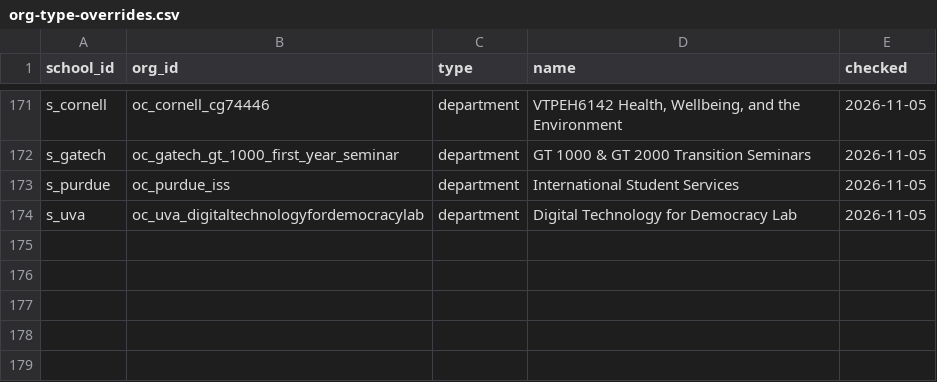
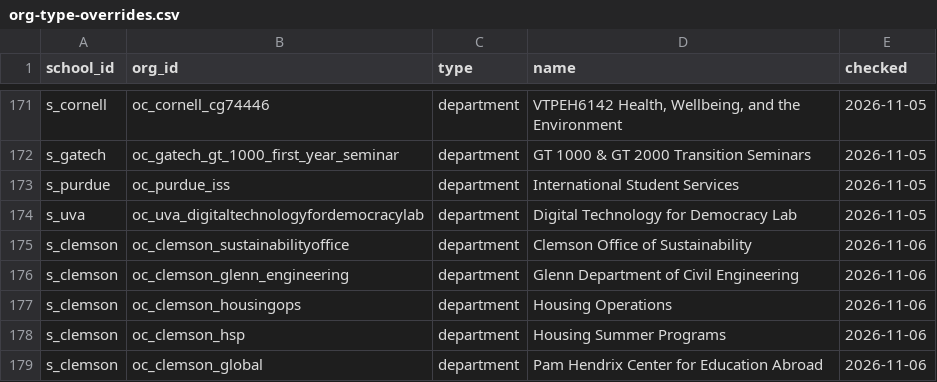
Before and after one commit to chaeyeon573/lumi, a CSV file: server/data/org-type-overrides.csv, drawn as a sheet; only a part is shown, gaps mark what is left out; the diff names each change by its address in the sheet, - before the commit and + after, or states it on an @@ line.

```diff
--- a/server/data/org-type-overrides.csv
+++ b/server/data/org-type-overrides.csv
+row 175: s_clemson | oc_clemson_sustainabilityoffice | department | Clemson Office of Sustainability | 2026-11-06
+row 176: s_clemson | oc_clemson_glenn_engineering | department | Glenn Department of Civil Engineering | 2026-11-06
+row 177: s_clemson | oc_clemson_housingops | department | Housing Operations | 2026-11-06
+row 178: s_clemson | oc_clemson_hsp | department | Housing Summer Programs | 2026-11-06
+row 179: s_clemson | oc_clemson_global | department | Pam Hendrix Center for Education Abroad | 2026-11-06
```
Also changed, not shown: 47 other files.
